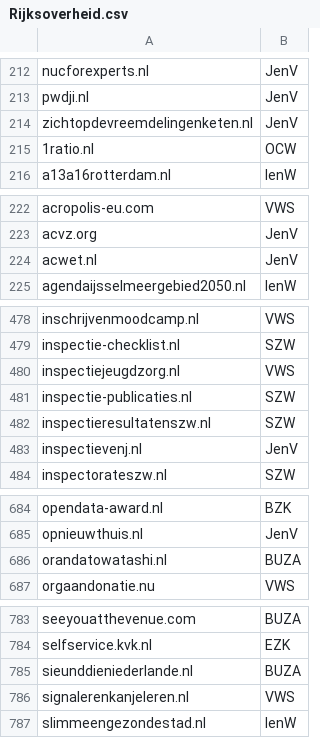
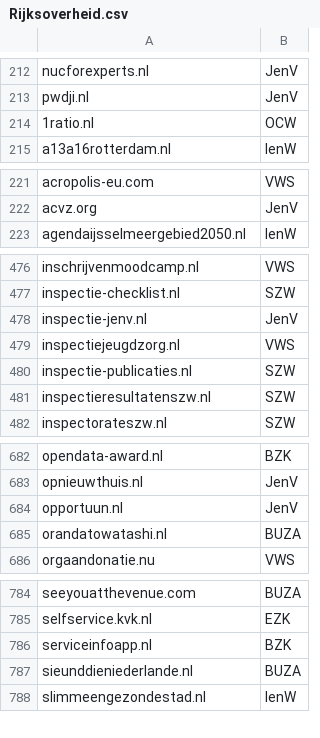
Before and after one commit to openstate/datasets, a CSV file: government_domain_names/Rijksoverheid.csv, drawn as a sheet; only a part is shown, gaps mark what is left out; the diff covers the shown part only.

```diff
--- a/government_domain_names/Rijksoverheid.csv
+++ b/government_domain_names/Rijksoverheid.csv
@@ -213,3 +213,2 @@ nucforexperts.nl,JenV
 pwdji.nl,JenV
-zichtopdevreemdelingenketen.nl,JenV
 1ratio.nl,OCW
@@ -223,3 +222,2 @@ acropolis-eu.com,VWS
 acvz.org,JenV
-acwet.nl,JenV
 agendaijsselmeergebied2050.nl,IenW
@@ -479,2 +477,3 @@ inschrijvenmoodcamp.nl,VWS
 inspectie-checklist.nl,SZW
+inspectie-jenv.nl,JenV
 inspectiejeugdzorg.nl,VWS
@@ -482,3 +481,2 @@ inspectie-publicaties.nl,SZW
 inspectieresultatenszw.nl,SZW
-inspectievenj.nl,JenV
 inspectorateszw.nl,SZW
@@ -685,2 +683,3 @@ opendata-award.nl,BZK
 opnieuwthuis.nl,JenV
+opportuun.nl,JenV
 orandatowatashi.nl,BUZA
@@ -784,4 +785,4 @@ seeyouatthevenue.com,BUZA
 selfservice.kvk.nl,EZK
+serviceinfoapp.nl,BZK
 sieunddieniederlande.nl,BUZA
-signalerenkanjeleren.nl,VWS
 slimmeengezondestad.nl,IenW
```
Also changed, not shown: 4 added rows, 1 removed row and 4 edited cells elsewhere in this file, government_domain_names/Gemeenten.csv, government_domain_names/domains.csv.
